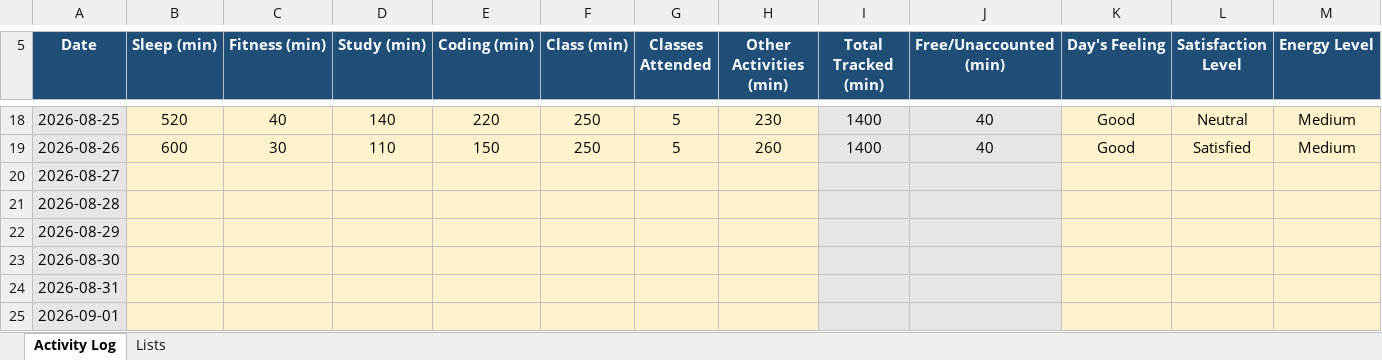
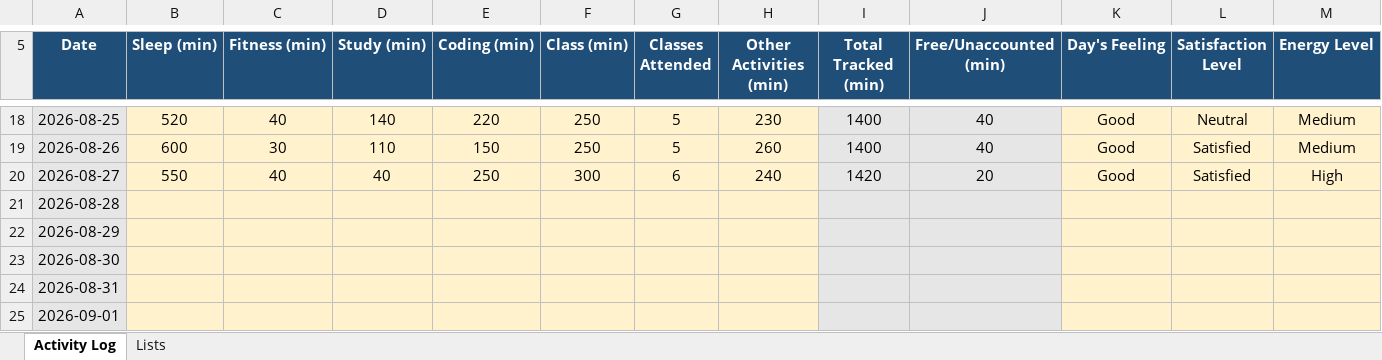
Before and after one commit to abhishekkv087-hub/CAP776, an Excel workbook: data/12617525.xlsx, sheet Activity Log, drawn as a sheet; only a part is shown, gaps mark what is left out; values as stored, in another font and other column widths than the file's, no borders; conditional formats not drawn; the diff covers the shown part only; the diff names each change by its address in the sheet, - before the commit and + after, or states it on an @@ line.

Commit message:
Update Day 15 activity data

```diff
--- a/data/12617525.xlsx (sheet Activity Log)
+++ b/data/12617525.xlsx (sheet Activity Log)
-B20 (Sleep (min)): (empty)
+B20 (Sleep (min)): 550
-C20 (Fitness (min)): (empty)
+C20 (Fitness (min)): 40
-D20 (Study (min)): (empty)
+D20 (Study (min)): 40
-E20 (Coding (min)): (empty)
+E20 (Coding (min)): 250
-F20 (Class (min)): (empty)
+F20 (Class (min)): 300
-G20 (Classes Attended): (empty)
+G20 (Classes Attended): 6
-H20 (Other Activities (min)): (empty)
+H20 (Other Activities (min)): 240
-I20 (Total Tracked (min)): (empty)
+I20 (Total Tracked (min)): 1420
-J20 (Free/Unaccounted (min)): (empty)
+J20 (Free/Unaccounted (min)): 20
-K20 (Day's Feeling): (empty)
+K20 (Day's Feeling): Good
-L20 (Satisfaction Level): (empty)
+L20 (Satisfaction Level): Satisfied
-M20 (Energy Level): (empty)
+M20 (Energy Level): High
```
Also changed, not shown: 1 edited cell elsewhere in this sheet.
